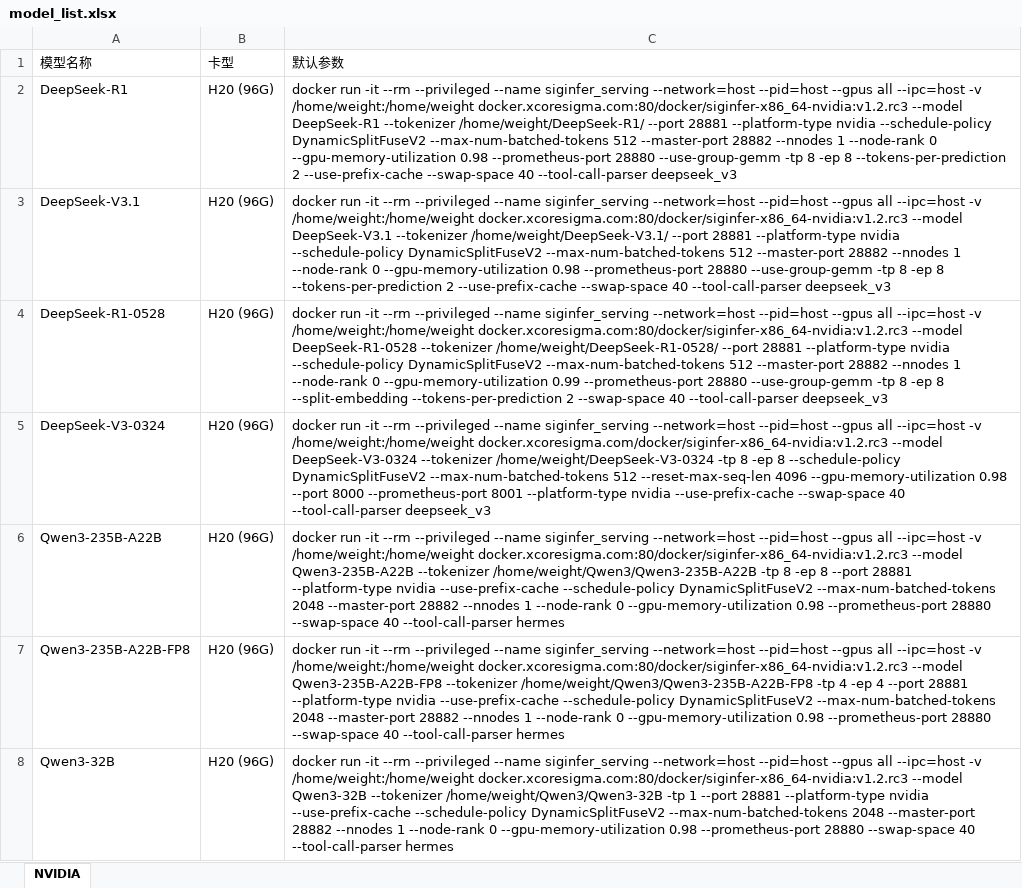
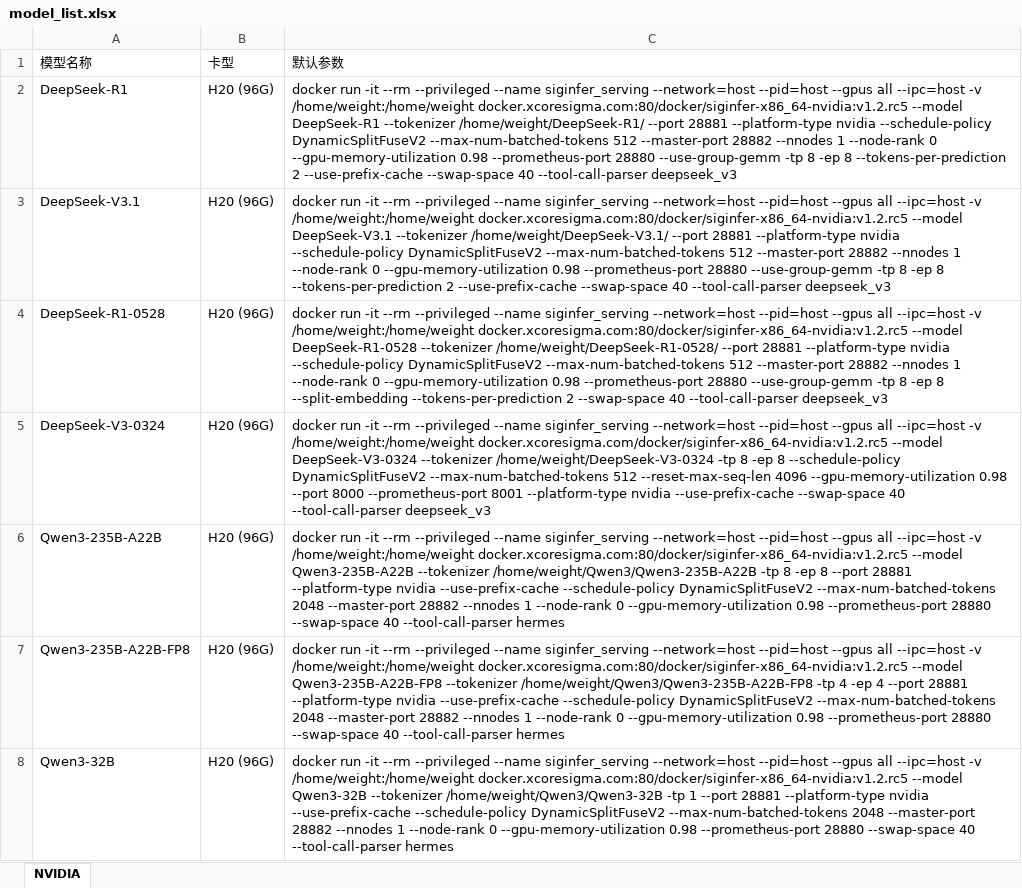
Before and after one commit to InfiniTensor/ci, an Excel workbook: nvidia_test_suite/latest/model_list.xlsx, sheet NVIDIA, drawn as a sheet; only a part is shown; values as stored, in another font and other column widths than the file's, no borders; the diff covers the shown part only; the diff names each change by its address in the sheet, - before the commit and + after, or states it on an @@ line.

Commit message:
updates

```diff
--- a/nvidia_test_suite/latest/model_list.xlsx (sheet NVIDIA)
+++ b/nvidia_test_suite/latest/model_list.xlsx (sheet NVIDIA)
-C2: …-v /home/weight:/home/weight docker.xcoresigma.com:80/docker/siginfer-x86_64-nvidia:v1.2.rc3 --model DeepSeek-R1…
+C2: …-v /home/weight:/home/weight docker.xcoresigma.com:80/docker/siginfer-x86_64-nvidia:v1.2.rc5 --model DeepSeek-R1…
-C3: …-v /home/weight:/home/weight docker.xcoresigma.com:80/docker/siginfer-x86_64-nvidia:v1.2.rc3 --model DeepSeek-V3.1…
+C3: …-v /home/weight:/home/weight docker.xcoresigma.com:80/docker/siginfer-x86_64-nvidia:v1.2.rc5 --model DeepSeek-V3.1…
-C4: …-v /home/weight:/home/weight docker.xcoresigma.com:80/docker/siginfer-x86_64-nvidia:v1.2.rc3 --model DeepSeek-R1-0528 --tokenizer /home/weight/DeepSeek-R1-0528/ --port 28881 --platform-type nvidia --schedule-policy DynamicSplitFuseV2 --max-num-batched-tokens 512 --master-port 28882 --nnodes 1 --node-rank 0 --gpu-memory-utilization 0.99 --prometheus-port 28880…
+C4: …-v /home/weight:/home/weight docker.xcoresigma.com:80/docker/siginfer-x86_64-nvidia:v1.2.rc5 --model DeepSeek-R1-0528 --tokenizer /home/weight/DeepSeek-R1-0528/ --port 28881 --platform-type nvidia --schedule-policy DynamicSplitFuseV2 --max-num-batched-tokens 512 --master-port 28882 --nnodes 1 --node-rank 0 --gpu-memory-utilization 0.98 --prometheus-port 28880…
-C5: …-v /home/weight:/home/weight docker.xcoresigma.com/docker/siginfer-x86_64-nvidia:v1.2.rc3 --model DeepSeek-V3-0324…
+C5: …-v /home/weight:/home/weight docker.xcoresigma.com/docker/siginfer-x86_64-nvidia:v1.2.rc5 --model DeepSeek-V3-0324…
-C6: …-v /home/weight:/home/weight docker.xcoresigma.com:80/docker/siginfer-x86_64-nvidia:v1.2.rc3 --model Qwen3-235B-A22B…
+C6: …-v /home/weight:/home/weight docker.xcoresigma.com:80/docker/siginfer-x86_64-nvidia:v1.2.rc5 --model Qwen3-235B-A22B…
-C7: …-v /home/weight:/home/weight docker.xcoresigma.com:80/docker/siginfer-x86_64-nvidia:v1.2.rc3 --model Qwen3-235B-A22B-FP8…
+C7: …-v /home/weight:/home/weight docker.xcoresigma.com:80/docker/siginfer-x86_64-nvidia:v1.2.rc5 --model Qwen3-235B-A22B-FP8…
-C8: …-v /home/weight:/home/weight docker.xcoresigma.com:80/docker/siginfer-x86_64-nvidia:v1.2.rc3 --model Qwen3-32B…
+C8: …-v /home/weight:/home/weight docker.xcoresigma.com:80/docker/siginfer-x86_64-nvidia:v1.2.rc5 --model Qwen3-32B…
```
Also changed, not shown: 35 edited cells elsewhere in this sheet.
